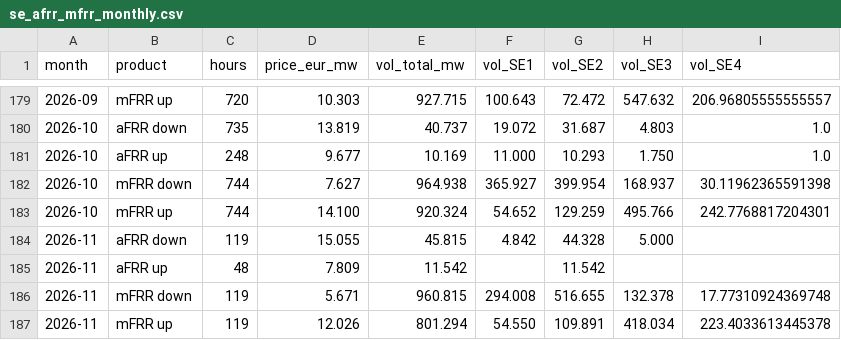
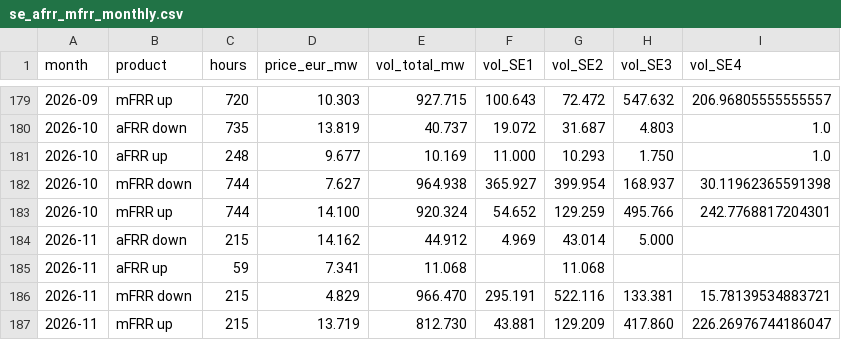
Before and after one commit to bouncyenergy/Private_Bouncy, a CSV file: data/saturation/se_afrr_mfrr_monthly.csv, drawn as a sheet; only a part is shown, gaps mark what is left out.

```diff
--- a/data/saturation/se_afrr_mfrr_monthly.csv
+++ b/data/saturation/se_afrr_mfrr_monthly.csv
@@ -183,5 +183,5 @@ month,product,hours,price_eur_mw,vol_total_mw,vol_SE1,vol_SE2,vol_SE3,vol_SE4
 2026-10,mFRR up,744,14.100,920.324,54.652,129.259,495.766,242.7768817204301
-2026-11,aFRR down,119,15.055,45.815,4.842,44.328,5.000,
-2026-11,aFRR up,48,7.809,11.542,,11.542,,
-2026-11,mFRR down,119,5.671,960.815,294.008,516.655,132.378,17.77310924369748
-2026-11,mFRR up,119,12.026,801.294,54.550,109.891,418.034,223.4033613445378
+2026-11,aFRR down,215,14.162,44.912,4.969,43.014,5.000,
+2026-11,aFRR up,59,7.341,11.068,,11.068,,
+2026-11,mFRR down,215,4.829,966.470,295.191,522.116,133.381,15.78139534883721
+2026-11,mFRR up,215,13.719,812.730,43.881,129.209,417.860,226.26976744186047
```
Also changed, not shown: data/saturation/zone_year_metrics.csv, 1 other file.
